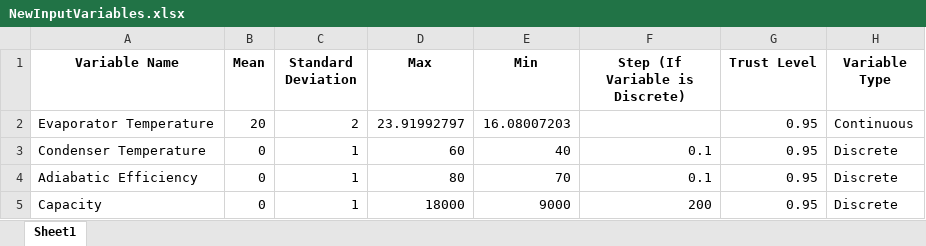
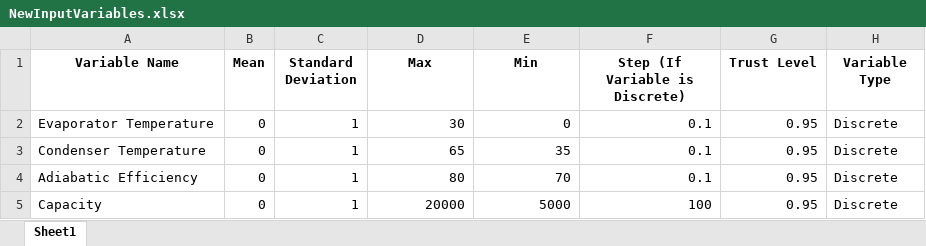
Before and after one commit to Spogis/DWSIM_CoolSim, an Excel workbook: doe/NewInputVariables.xlsx, sheet Sheet1, drawn as a sheet; values as stored, in another font and other column widths than the file's, no borders; the diff names each change by its address in the sheet, - before the commit and + after, or states it on an @@ line.

```diff
--- a/doe/NewInputVariables.xlsx (sheet Sheet1)
+++ b/doe/NewInputVariables.xlsx (sheet Sheet1)
-B2 (Mean): 20
+B2 (Mean): 0
-C2 (Standard Deviation): 2
+C2 (Standard Deviation): 1
-D2 (Max): 23.91992797
+D2 (Max): 30
-E2 (Min): 16.08007203
+E2 (Min): 0
-F2 (Step (If Variable is Discrete)): (empty)
+F2 (Step (If Variable is Discrete)): 0.1
-H2 (Variable Type): Continuous
+H2 (Variable Type): Discrete
-D3 (Max): 60
+D3 (Max): 65
-E3 (Min): 40
+E3 (Min): 35
-D5 (Max): 18000
+D5 (Max): 20000
-E5 (Min): 9000
+E5 (Min): 5000
-F5 (Step (If Variable is Discrete)): 200
+F5 (Step (If Variable is Discrete)): 100
```
Also changed, not shown: datasets/DOE_LHC.xlsx, datasets/DOE_Setup.xlsx, 15 other files.
